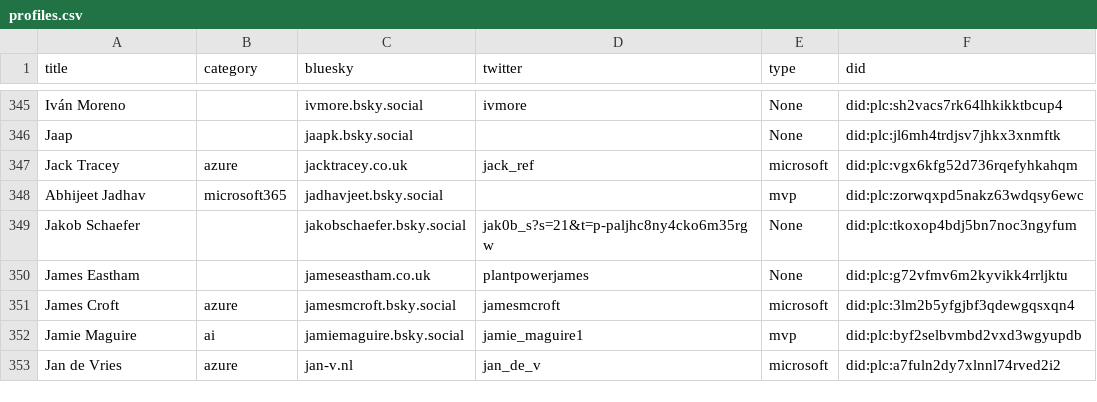
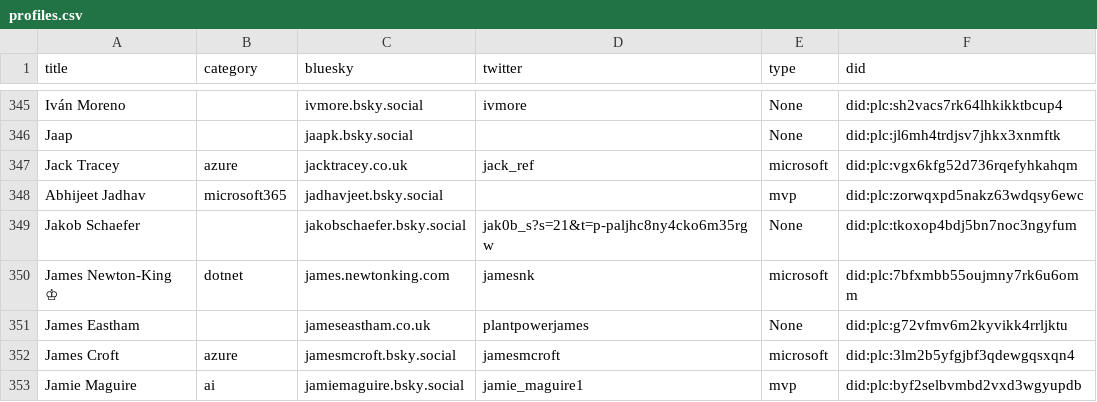
Before and after one commit to merill/bluesky, a CSV file: website/static/profiles.csv, drawn as a sheet; only a part is shown, gaps mark what is left out; the shorter side is filled out with more unchanged rows; the diff names each change by its address in the sheet, - before the commit and + after, or states it on an @@ line.

```diff
--- a/website/static/profiles.csv
+++ b/website/static/profiles.csv
+row 350: James Newton-King ♔ | dotnet | james.newtonking.com | jamesnk | microsoft | did:plc:7bfxmbb55oujmny7rk6u6omm
```
Also changed, not shown: 1 other file.
